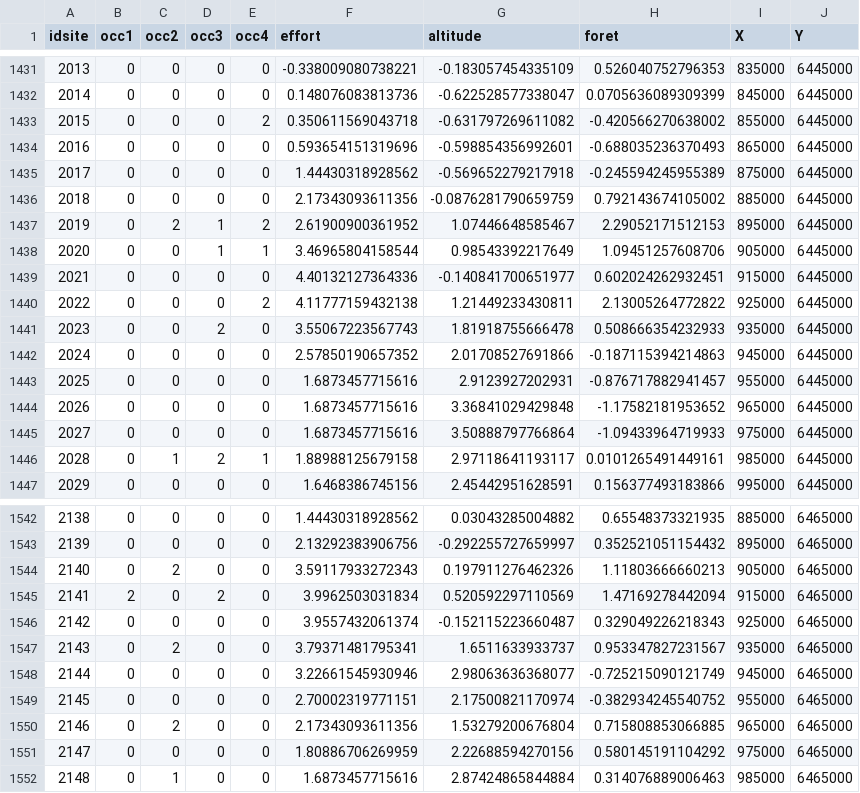
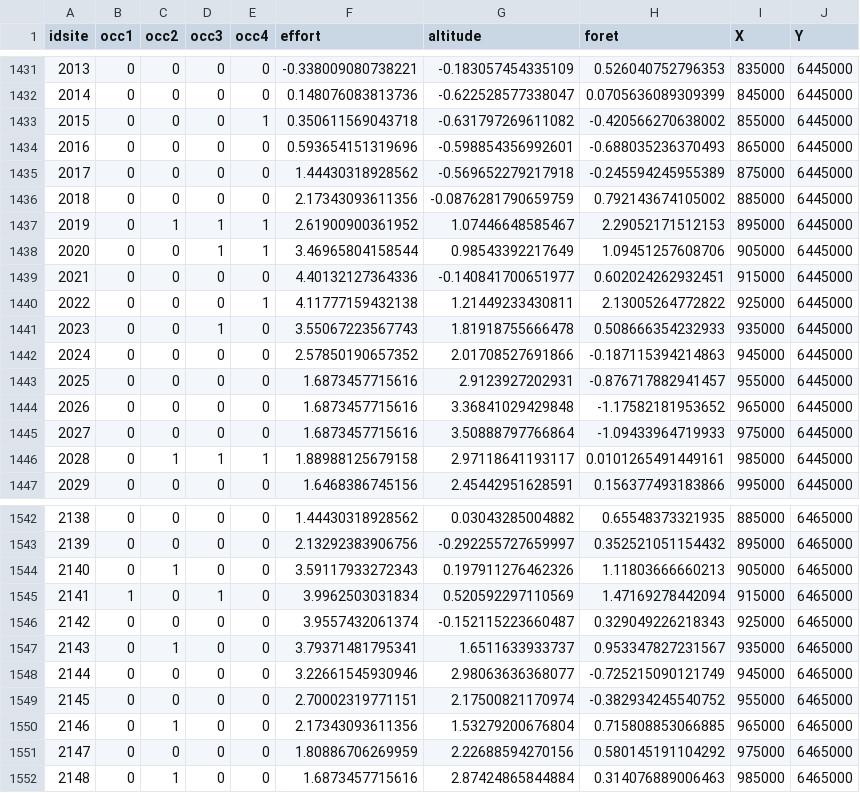
Before and after one commit to oliviergimenez/occupancy-workshop, a CSV file: docs/tutorials/data/wolf_occupancy.csv, drawn as a sheet; only a part is shown, gaps mark what is left out; the diff covers the shown part only.

```diff
--- a/docs/tutorials/data/wolf_occupancy.csv
+++ b/docs/tutorials/data/wolf_occupancy.csv
@@ -1432,3 +1432,3 @@
 2014,0,0,0,0,0.148076083813736,-0.622528577338047,0.0705636089309399,845000,6445000
-2015,0,0,0,2,0.350611569043718,-0.631797269611082,-0.420566270638002,855000,6445000
+2015,0,0,0,1,0.350611569043718,-0.631797269611082,-0.420566270638002,855000,6445000
 2016,0,0,0,0,0.593654151319696,-0.598854356992601,-0.688035236370493,865000,6445000
@@ -1436,7 +1436,7 @@
 2018,0,0,0,0,2.17343093611356,-0.0876281790659759,0.792143674105002,885000,6445000
-2019,0,2,1,2,2.61900900361952,1.07446648585467,2.29052171512153,895000,6445000
+2019,0,1,1,1,2.61900900361952,1.07446648585467,2.29052171512153,895000,6445000
 2020,0,0,1,1,3.46965804158544,0.98543392217649,1.09451257608706,905000,6445000
 2021,0,0,0,0,4.40132127364336,-0.140841700651977,0.602024262932451,915000,6445000
-2022,0,0,0,2,4.11777159432138,1.21449233430811,2.13005264772822,925000,6445000
-2023,0,0,2,0,3.55067223567743,1.81918755666478,0.508666354232933,935000,6445000
+2022,0,0,0,1,4.11777159432138,1.21449233430811,2.13005264772822,925000,6445000
+2023,0,0,1,0,3.55067223567743,1.81918755666478,0.508666354232933,935000,6445000
 2024,0,0,0,0,2.57850190657352,2.01708527691866,-0.187115394214863,945000,6445000
@@ -1445,3 +1445,3 @@
 2027,0,0,0,0,1.6873457715616,3.50888797766864,-1.09433964719933,975000,6445000
-2028,0,1,2,1,1.88988125679158,2.97118641193117,0.0101265491449161,985000,6445000
+2028,0,1,1,1,1.88988125679158,2.97118641193117,0.0101265491449161,985000,6445000
 2029,0,0,0,0,1.6468386745156,2.45442951628591,0.156377493183866,995000,6445000
@@ -1543,9 +1543,9 @@
 2139,0,0,0,0,2.13292383906756,-0.292255727659997,0.352521051154432,895000,6465000
-2140,0,2,0,0,3.59117933272343,0.197911276462326,1.11803666660213,905000,6465000
-2141,2,0,2,0,3.9962503031834,0.520592297110569,1.47169278442094,915000,6465000
+2140,0,1,0,0,3.59117933272343,0.197911276462326,1.11803666660213,905000,6465000
+2141,1,0,1,0,3.9962503031834,0.520592297110569,1.47169278442094,915000,6465000
 2142,0,0,0,0,3.9557432061374,-0.152115223660487,0.329049226218343,925000,6465000
-2143,0,2,0,0,3.79371481795341,1.6511633933737,0.953347827231567,935000,6465000
+2143,0,1,0,0,3.79371481795341,1.6511633933737,0.953347827231567,935000,6465000
 2144,0,0,0,0,3.22661545930946,2.98063636368077,-0.725215090121749,945000,6465000
 2145,0,0,0,0,2.70002319771151,2.17500821170974,-0.382934245540752,955000,6465000
-2146,0,2,0,0,2.17343093611356,1.53279200676804,0.715808853066885,965000,6465000
+2146,0,1,0,0,2.17343093611356,1.53279200676804,0.715808853066885,965000,6465000
 2147,0,0,0,0,1.80886706269959,2.22688594270156,0.580145191104292,975000,6465000
```
Also changed, not shown: 60 edited cells elsewhere in this file, tutorials/data/wolf_occupancy.csv, 7 other files.
